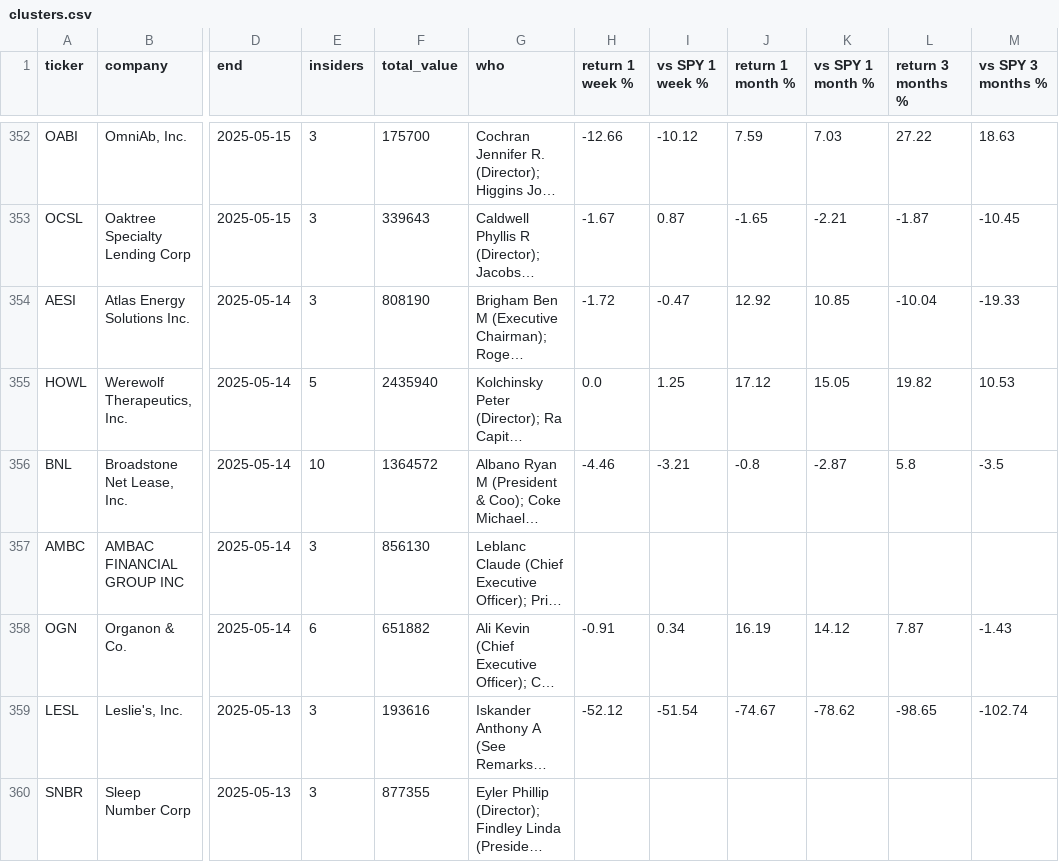
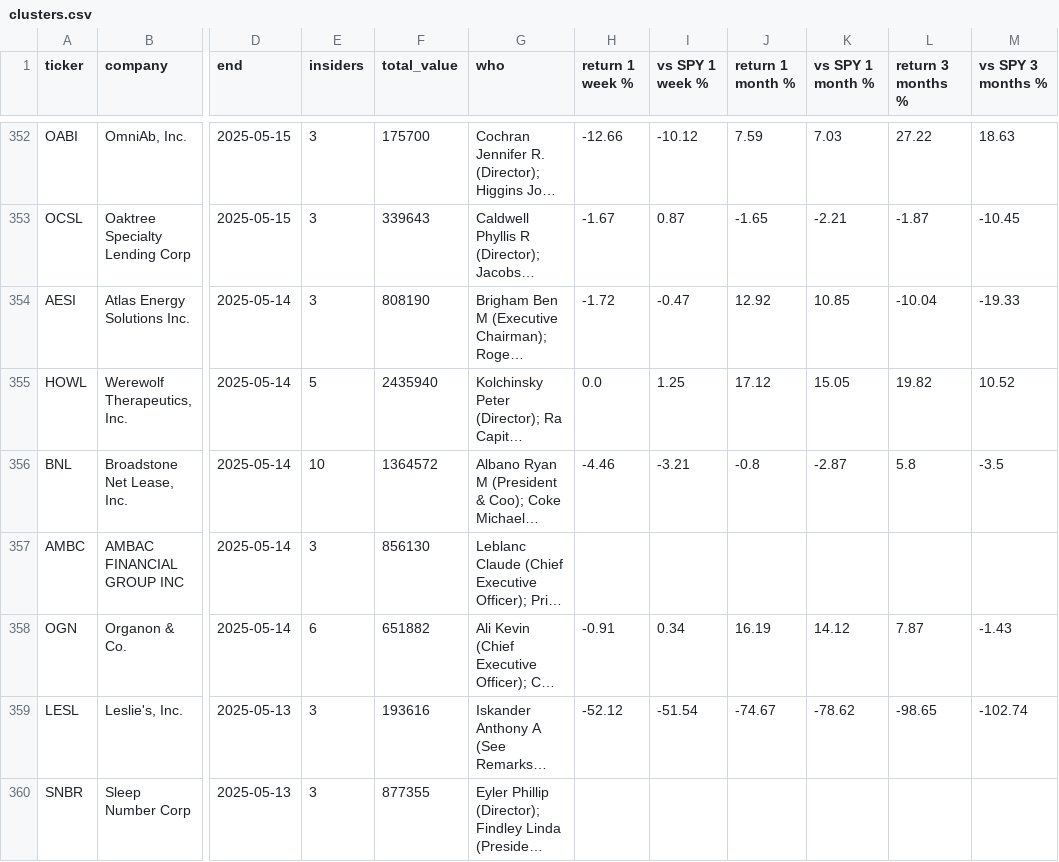
Before and after one commit to adityakushwahagzpa-design/adityakushwahagzpa-design, a CSV file: projects/insider-cluster-buy-radar/outputs/clusters.csv, drawn as a sheet; only a part is shown, gaps mark what is left out; long unchanged cells end in …; the diff names each change by its address in the sheet, - before the commit and + after, or states it on an @@ line.

```diff
--- a/projects/insider-cluster-buy-radar/outputs/clusters.csv
+++ b/projects/insider-cluster-buy-radar/outputs/clusters.csv
-M355 (vs SPY 3 months %): 10.53
+M355 (vs SPY 3 months %): 10.52
```
Also changed, not shown: projects/earnings-call-stress-detector/outputs/call_scores.csv, projects/money-mule-ring-detector/outputs/detected_rings.csv, 3 other files.
